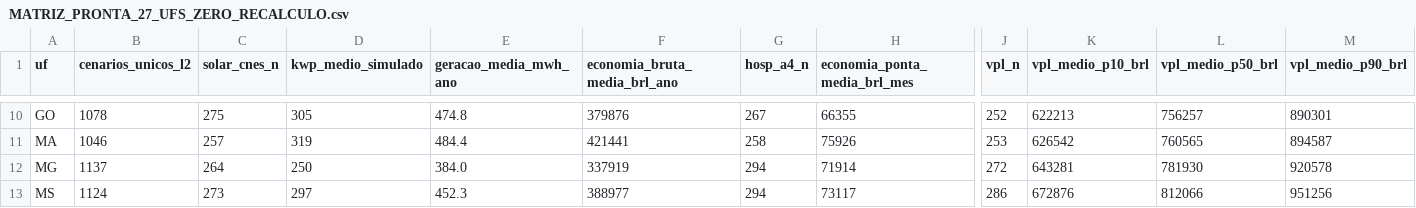
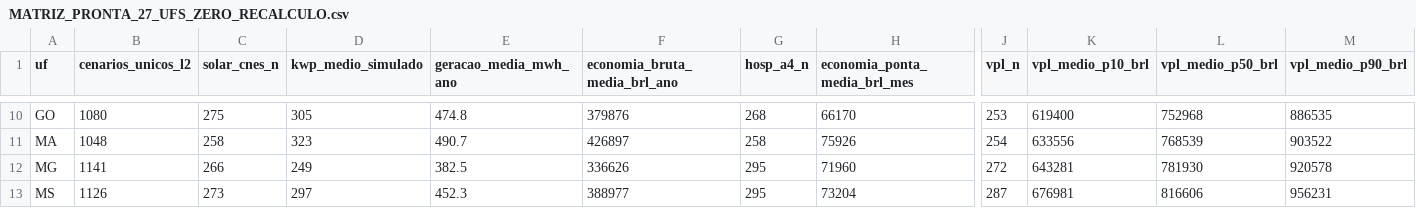
Before and after one commit to aristondalago-max/kpa-humanity-open-science, a CSV file: PKG-B-ENERGIA-SAUDE-v1.0.0/MATRIZ_PRONTA_27_UFS_ZERO_RECALCULO.csv, drawn as a sheet; only a part is shown, gaps mark what is left out; the diff covers the shown part only; the diff names each change by its address in the sheet, - before the commit and + after, or states it on an @@ line.

```diff
--- a/PKG-B-ENERGIA-SAUDE-v1.0.0/MATRIZ_PRONTA_27_UFS_ZERO_RECALCULO.csv
+++ b/PKG-B-ENERGIA-SAUDE-v1.0.0/MATRIZ_PRONTA_27_UFS_ZERO_RECALCULO.csv
-B10 (cenarios_unicos_l2): 1078
+B10 (cenarios_unicos_l2): 1080
-G10 (hosp_a4_n): 267
+G10 (hosp_a4_n): 268
-H10 (economia_ponta_media_brl_mes): 66355
+H10 (economia_ponta_media_brl_mes): 66170
-J10 (vpl_n): 252
+J10 (vpl_n): 253
-K10 (vpl_medio_p10_brl): 622213
+K10 (vpl_medio_p10_brl): 619400
-L10 (vpl_medio_p50_brl): 756257
+L10 (vpl_medio_p50_brl): 752968
-M10 (vpl_medio_p90_brl): 890301
+M10 (vpl_medio_p90_brl): 886535
-B11 (cenarios_unicos_l2): 1046
+B11 (cenarios_unicos_l2): 1048
-C11 (solar_cnes_n): 257
+C11 (solar_cnes_n): 258
-D11 (kwp_medio_simulado): 319
+D11 (kwp_medio_simulado): 323
-E11 (geracao_media_mwh_ano): 484.4
+E11 (geracao_media_mwh_ano): 490.7
-F11 (economia_bruta_media_brl_ano): 421441
+F11 (economia_bruta_media_brl_ano): 426897
-J11 (vpl_n): 253
+J11 (vpl_n): 254
-K11 (vpl_medio_p10_brl): 626542
+K11 (vpl_medio_p10_brl): 633556
-L11 (vpl_medio_p50_brl): 760565
+L11 (vpl_medio_p50_brl): 768539
-M11 (vpl_medio_p90_brl): 894587
+M11 (vpl_medio_p90_brl): 903522
-B12 (cenarios_unicos_l2): 1137
+B12 (cenarios_unicos_l2): 1141
-C12 (solar_cnes_n): 264
+C12 (solar_cnes_n): 266
-D12 (kwp_medio_simulado): 250
+D12 (kwp_medio_simulado): 249
-E12 (geracao_media_mwh_ano): 384.0
+E12 (geracao_media_mwh_ano): 382.5
-F12 (economia_bruta_media_brl_ano): 337919
+F12 (economia_bruta_media_brl_ano): 336626
-G12:G13 (hosp_a4_n): 294
+G12:G13 (hosp_a4_n): 295
-H12 (economia_ponta_media_brl_mes): 71914
+H12 (economia_ponta_media_brl_mes): 71960
-B13 (cenarios_unicos_l2): 1124
+B13 (cenarios_unicos_l2): 1126
-H13 (economia_ponta_media_brl_mes): 73117
+H13 (economia_ponta_media_brl_mes): 73204
-J13 (vpl_n): 286
+J13 (vpl_n): 287
-K13 (vpl_medio_p10_brl): 672876
+K13 (vpl_medio_p10_brl): 676981
-L13 (vpl_medio_p50_brl): 812066
+L13 (vpl_medio_p50_brl): 816606
-M13 (vpl_medio_p90_brl): 951256
+M13 (vpl_medio_p90_brl): 956231
```
Also changed, not shown: 140 edited cells elsewhere in this file, 20 other files.
